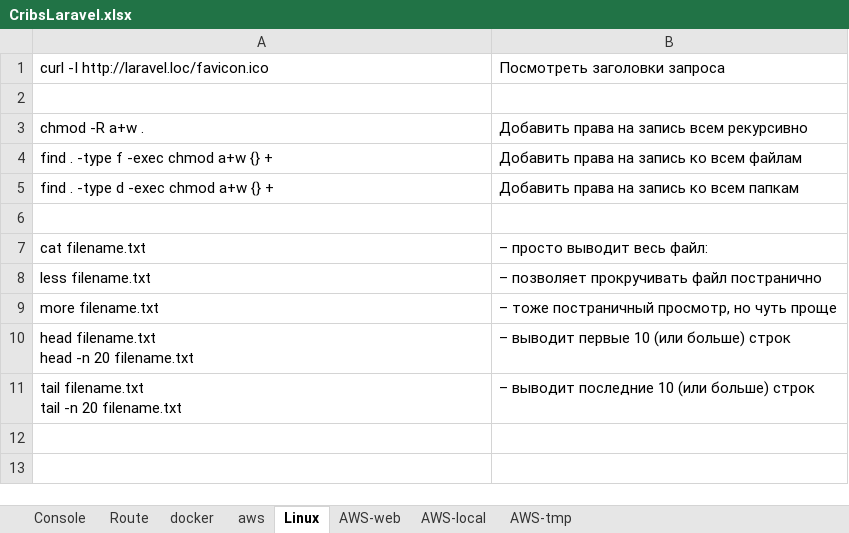
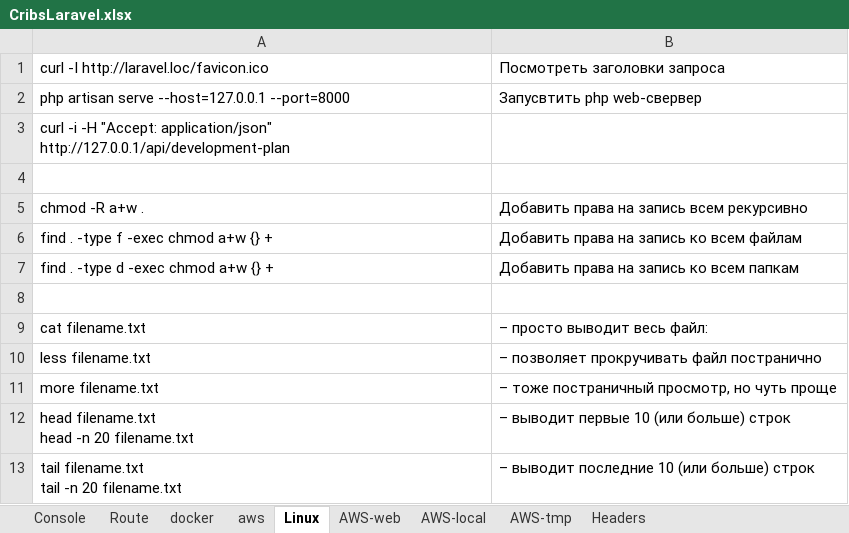
Before and after one commit to alex-no/Lavarel-test, an Excel workbook: doc/CribsLaravel.xlsx, sheet Linux, drawn as a sheet; values as stored, in another font and other column widths than the file's, no borders; the diff names each change by its address in the sheet, - before the commit and + after, or states it on an @@ line.

```diff
--- a/doc/CribsLaravel.xlsx (sheet Linux)
+++ b/doc/CribsLaravel.xlsx (sheet Linux)
+sheet tab: Headers
+row 2: php artisan serve --host=127.0.0.1 --port=8000 | Запусвтить php web-свервер
+row 3: curl -i -H "Accept: application/json" http://127.0.0.1/api/development-plan
```
Also changed, not shown: 3 other files.
